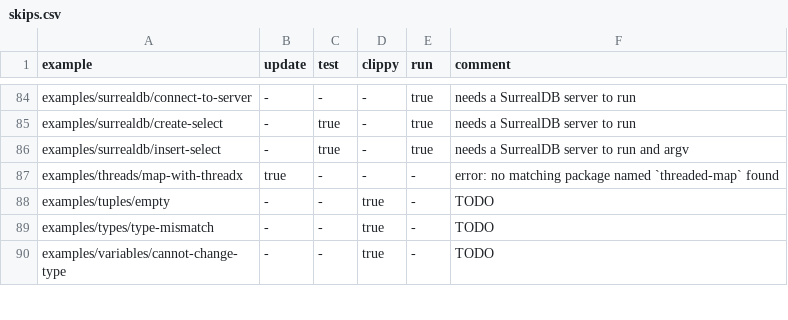
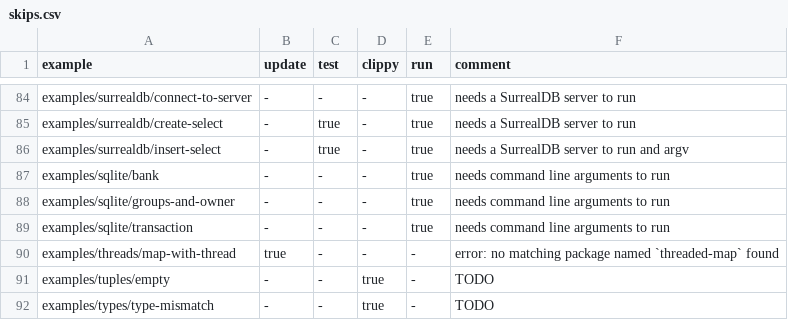
Before and after one commit to szabgab/rust.code-maven.com, a CSV file: slides/rust/examples/other/check-slides/skips.csv, drawn as a sheet; only a part is shown, gaps mark what is left out; the shorter side is filled out with more unchanged rows.

Commit message:
set skips

```diff
--- a/slides/rust/examples/other/check-slides/skips.csv
+++ b/slides/rust/examples/other/check-slides/skips.csv
@@ -86,3 +86,6 @@ examples/surrealdb/create-select,                        -,       true,  -,
 examples/surrealdb/insert-select,                        -,       true,  -,      true,  needs a SurrealDB server to run and argv
-examples/threads/map-with-threadx,                       true,    -,     -,      -,     error: no matching package named `threaded-map` found
+examples/sqlite/bank,                                    -,       -,     -,      true,  needs command line arguments to run
+examples/sqlite/groups-and-owner,                        -,       -,     -,      true,  needs command line arguments to run
+examples/sqlite/transaction,                             -,       -,     -,      true,  needs command line arguments to run
+examples/threads/map-with-thread,                        true,    -,     -,      -,     error: no matching package named `threaded-map` found
 examples/tuples/empty,                                   -,       -,     true,   -,     TODO
```
